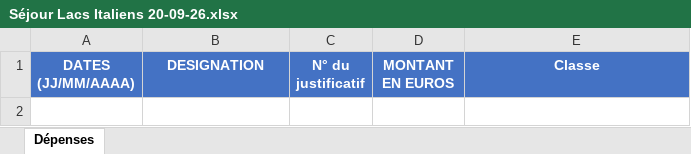
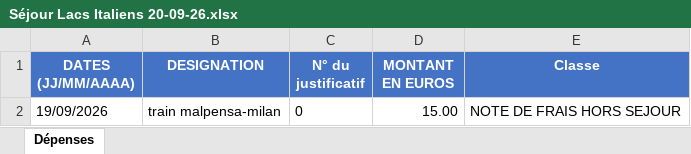
Before and after one commit to felipedpaiva-oss/Inipo, an Excel workbook: planilha/Séjour Lacs Italiens 20-09-26.xlsx, sheet Dépenses, drawn as a sheet; values as stored, in another font and other column widths than the file's, no borders; the diff names each change by its address in the sheet, - before the commit and + after, or states it on an @@ line.

```diff
--- a/planilha/Séjour Lacs Italiens 20-09-26.xlsx (sheet Dépenses)
+++ b/planilha/Séjour Lacs Italiens 20-09-26.xlsx (sheet Dépenses)
+row 2: 19/09/2026 | train malpensa-milan | 0 | 15.00 | NOTE DE FRAIS HORS SEJOUR
```
